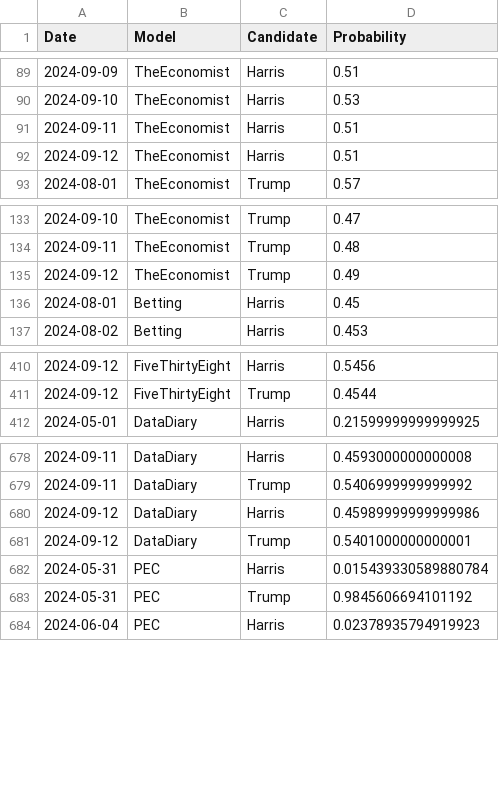
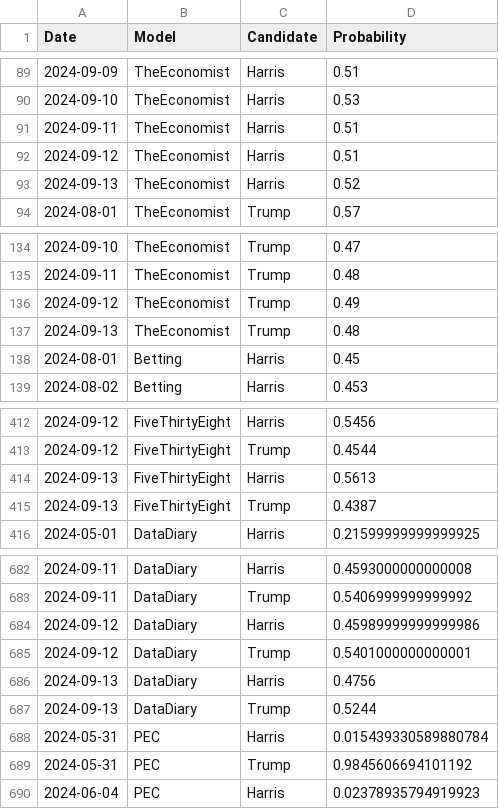
Before and after one commit to PaulMainwood/Election2024, a CSV file: aggregated_data.csv, drawn as a sheet; only a part is shown, gaps mark what is left out.

```diff
--- a/aggregated_data.csv
+++ b/aggregated_data.csv
@@ -92,2 +92,3 @@ Date,Model,Candidate,Probability
 2024-09-12,TheEconomist,Harris,0.51
+2024-09-13,TheEconomist,Harris,0.52
 2024-08-01,TheEconomist,Trump,0.57
@@ -135,2 +136,3 @@ Date,Model,Candidate,Probability
 2024-09-12,TheEconomist,Trump,0.49
+2024-09-13,TheEconomist,Trump,0.48
 2024-08-01,Betting,Harris,0.45
@@ -411,2 +413,4 @@ Date,Model,Candidate,Probability
 2024-09-12,FiveThirtyEight,Trump,0.4544
+2024-09-13,FiveThirtyEight,Harris,0.5613
+2024-09-13,FiveThirtyEight,Trump,0.4387
 2024-05-01,DataDiary,Harris,0.21599999999999925
@@ -681,2 +685,4 @@ Date,Model,Candidate,Probability
 2024-09-12,DataDiary,Trump,0.5401000000000001
+2024-09-13,DataDiary,Harris,0.4756
+2024-09-13,DataDiary,Trump,0.5244
 2024-05-31,PEC,Harris,0.015439330589880784
```
Also changed, not shown: ManualData.csv, aggregated_data_wide.csv, 4 other files.
